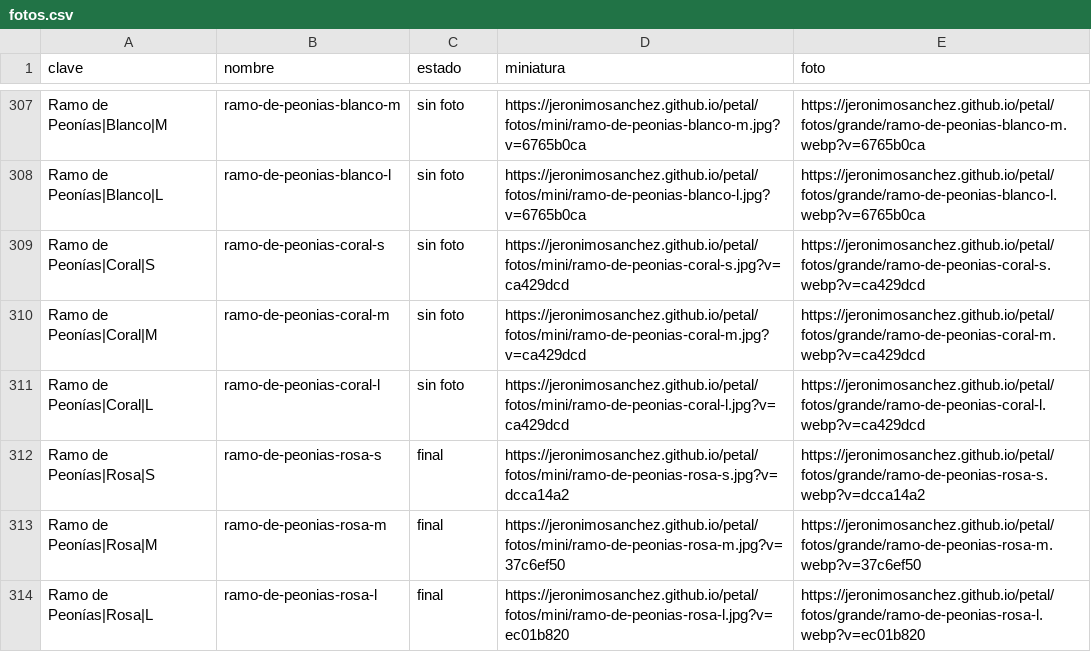
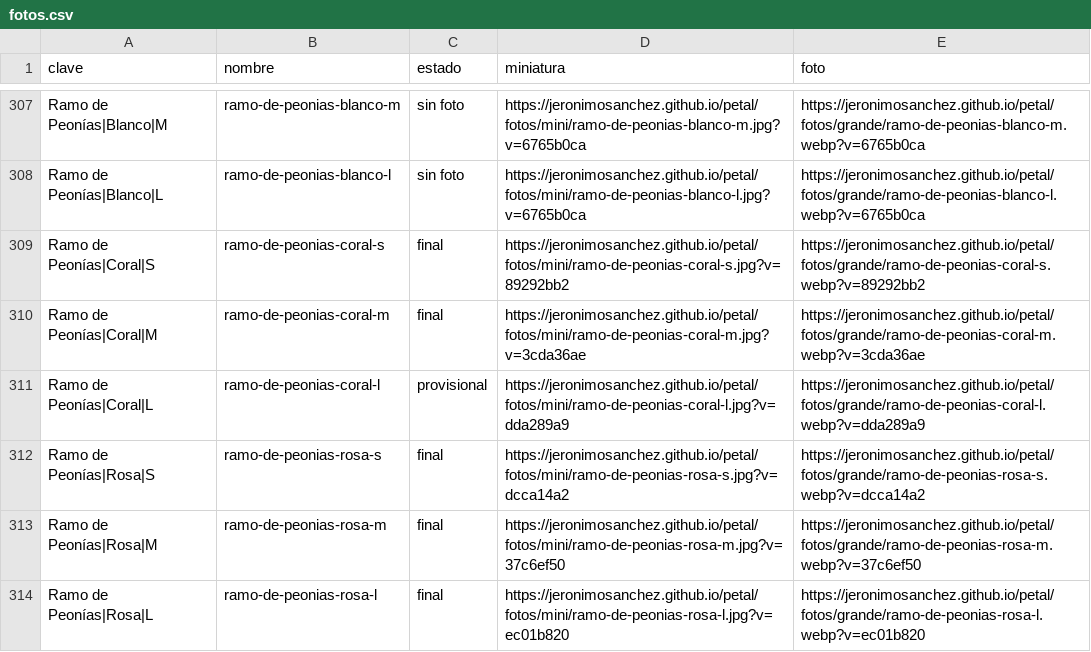
Before and after one commit to jeronimosanchez/jeronimosanchez.github.io, a CSV file: petal/fotos.csv, drawn as a sheet; only a part is shown, gaps mark what is left out.

```diff
--- a/petal/fotos.csv
+++ b/petal/fotos.csv
@@ -308,5 +308,5 @@ Ramo de Peonías|Blanco|M,ramo-de-peonias-blanco-m,sin foto,https://jeronimosanc
 Ramo de Peonías|Blanco|L,ramo-de-peonias-blanco-l,sin foto,https://jeronimosanchez.github.io/petal/fotos/mini/ramo-de-peonias-blanco-l.jpg?v=6765b0ca,https://jeronimosanchez.github.io/petal/fotos/grande/ramo-de-peonias-blanco-l.webp?v=6765b0ca
-Ramo de Peonías|Coral|S,ramo-de-peonias-coral-s,sin foto,https://jeronimosanchez.github.io/petal/fotos/mini/ramo-de-peonias-coral-s.jpg?v=ca429dcd,https://jeronimosanchez.github.io/petal/fotos/grande/ramo-de-peonias-coral-s.webp?v=ca429dcd
-Ramo de Peonías|Coral|M,ramo-de-peonias-coral-m,sin foto,https://jeronimosanchez.github.io/petal/fotos/mini/ramo-de-peonias-coral-m.jpg?v=ca429dcd,https://jeronimosanchez.github.io/petal/fotos/grande/ramo-de-peonias-coral-m.webp?v=ca429dcd
-Ramo de Peonías|Coral|L,ramo-de-peonias-coral-l,sin foto,https://jeronimosanchez.github.io/petal/fotos/mini/ramo-de-peonias-coral-l.jpg?v=ca429dcd,https://jeronimosanchez.github.io/petal/fotos/grande/ramo-de-peonias-coral-l.webp?v=ca429dcd
+Ramo de Peonías|Coral|S,ramo-de-peonias-coral-s,final,https://jeronimosanchez.github.io/petal/fotos/mini/ramo-de-peonias-coral-s.jpg?v=89292bb2,https://jeronimosanchez.github.io/petal/fotos/grande/ramo-de-peonias-coral-s.webp?v=89292bb2
+Ramo de Peonías|Coral|M,ramo-de-peonias-coral-m,final,https://jeronimosanchez.github.io/petal/fotos/mini/ramo-de-peonias-coral-m.jpg?v=3cda36ae,https://jeronimosanchez.github.io/petal/fotos/grande/ramo-de-peonias-coral-m.webp?v=3cda36ae
+Ramo de Peonías|Coral|L,ramo-de-peonias-coral-l,provisional,https://jeronimosanchez.github.io/petal/fotos/mini/ramo-de-peonias-coral-l.jpg?v=dda289a9,https://jeronimosanchez.github.io/petal/fotos/grande/ramo-de-peonias-coral-l.webp?v=dda289a9
 Ramo de Peonías|Rosa|S,ramo-de-peonias-rosa-s,final,https://jeronimosanchez.github.io/petal/fotos/mini/ramo-de-peonias-rosa-s.jpg?v=dcca14a2,https://jeronimosanchez.github.io/petal/fotos/grande/ramo-de-peonias-rosa-s.webp?v=dcca14a2
```
Also changed, not shown: 7 other files.
